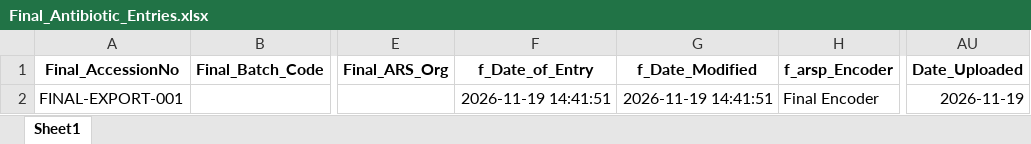
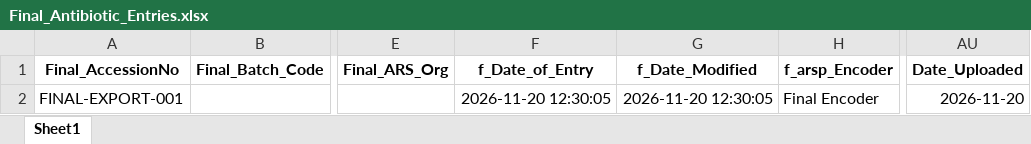
Before and after one commit to squarfie/Referrred_db_v1.05.23.25, an Excel workbook: Final_Antibiotic_Entries.xlsx, sheet Sheet1, drawn as a sheet; only a part is shown, gaps mark what is left out; values as stored, in another font and other column widths than the file's, no borders; the diff names each change by its address in the sheet, - before the commit and + after, or states it on an @@ line.

```diff
--- a/Final_Antibiotic_Entries.xlsx (sheet Sheet1)
+++ b/Final_Antibiotic_Entries.xlsx (sheet Sheet1)
-F2 (f_Date_of_Entry): 2026-11-19 14:41:51
+F2 (f_Date_of_Entry): 2026-11-20 12:30:05
-G2 (f_Date_Modified): 2026-11-19 14:41:51
+G2 (f_Date_Modified): 2026-11-20 12:30:05
-AU2 (Date_Uploaded): 2026-11-19
+AU2 (Date_Uploaded): 2026-11-20
```
Also changed, not shown: AntibioticEntry_referred.xlsx, 4 other files.
